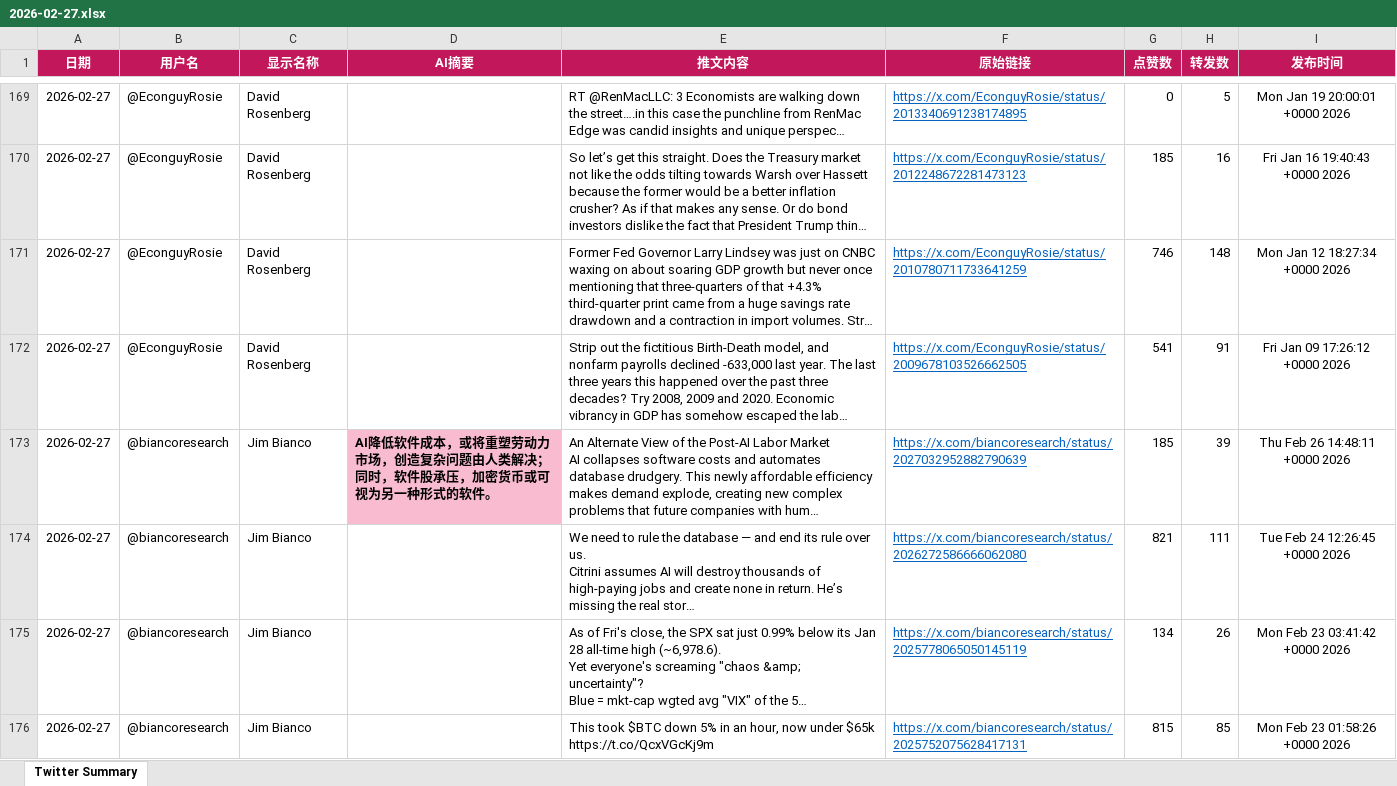
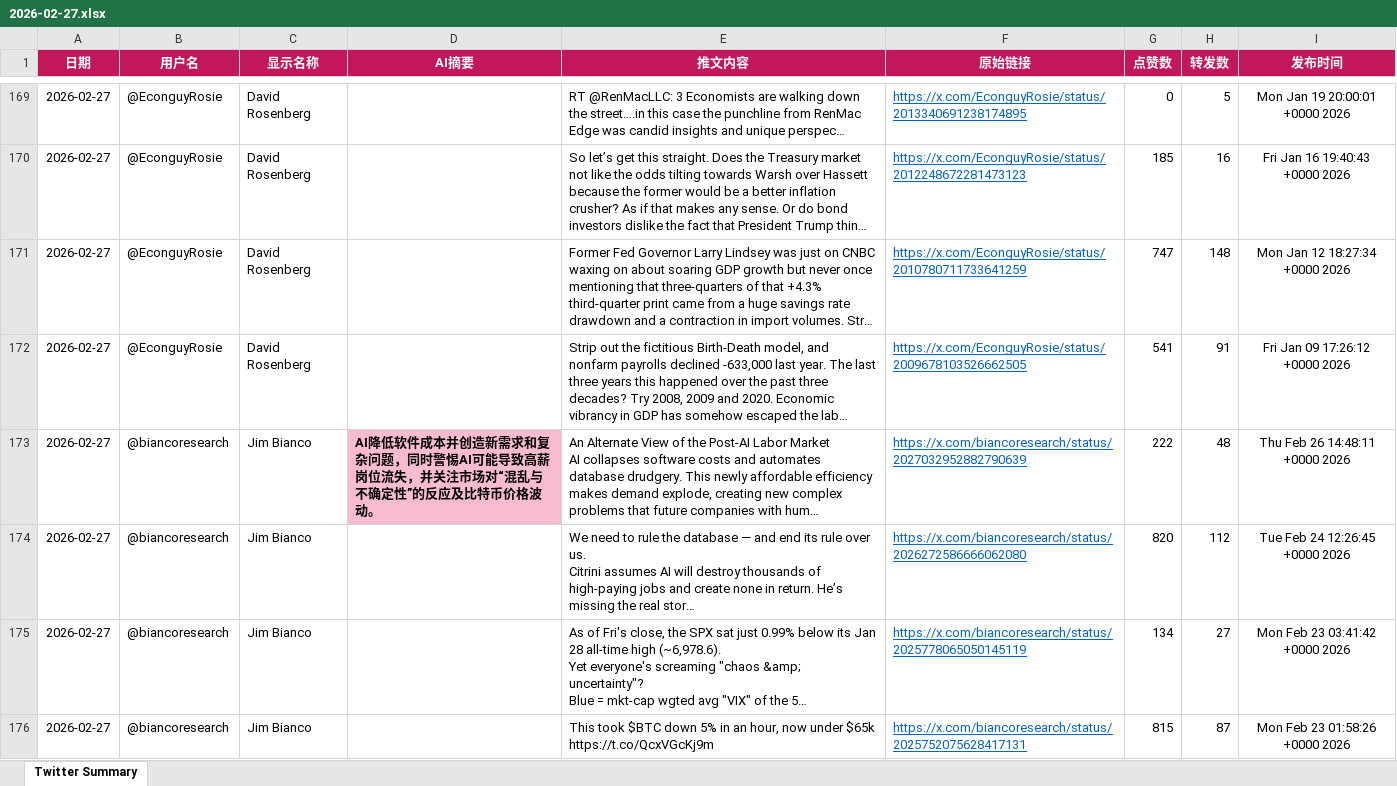
Before and after one commit to FireTigerStudio/TwitterAI, an Excel workbook: output/2026-02-27.xlsx, sheet Twitter Summary, drawn as a sheet; only a part is shown, gaps mark what is left out; long unchanged cells end in …; values as stored, in another font and other column widths than the file's, no borders; the diff covers the shown part only; the diff names each change by its address in the sheet, - before the commit and + after, or states it on an @@ line.

```diff
--- a/output/2026-02-27.xlsx (sheet Twitter Summary)
+++ b/output/2026-02-27.xlsx (sheet Twitter Summary)
-G171 (点赞数): 746
+G171 (点赞数): 747
-D173 (AI摘要): …软件成本，或将重塑劳动力市场，创造复杂问题由人类解决；同时，软件股承压，加密货币或可视为另一种形式的软件。
+D173 (AI摘要): …软件成本并创造新需求和复杂问题，同时警惕AI可能导致高薪岗位流失，并关注市场对“混乱与不确定性”的反应及比特币价格波动。
-G173 (点赞数): 185
+G173 (点赞数): 222
-H173 (转发数): 39
+H173 (转发数): 48
-G174 (点赞数): 821
+G174 (点赞数): 820
-H174 (转发数): 111
+H174 (转发数): 112
-H175 (转发数): 26
+H175 (转发数): 27
-H176 (转发数): 85
+H176 (转发数): 87
```
Also changed, not shown: 34 added rows, 35 removed rows, 1078 edited cells and cell formats elsewhere in this sheet, 1 other file.
